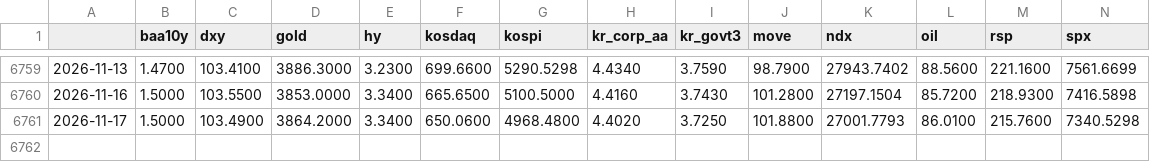
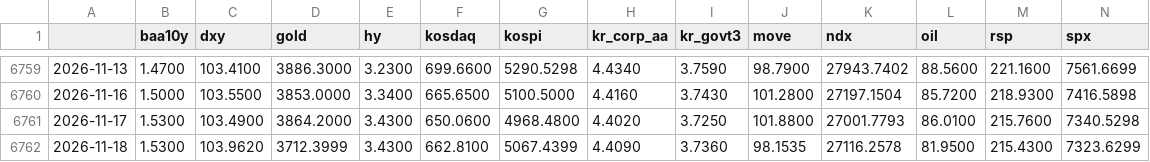
Before and after one commit to sebals38/InvestmentGuide, a CSV file: data/market.csv, drawn as a sheet; only a part is shown, gaps mark what is left out; rows hold the shown columns only; the diff names each change by its address in the sheet, - before the commit and + after, or states it on an @@ line.

```diff
--- a/data/market.csv
+++ b/data/market.csv
-B6761 (baa10y): 1.5000
+B6761 (baa10y): 1.5300
-E6761 (hy): 3.3400
+E6761 (hy): 3.4300
+row 6762: 2026-11-18 | 1.5300 | 103.9620 | 3712.3999 | 3.4300 | 662.8100 | 5067.4399 | 4.4090 | 3.7360 | 98.1535 | 27116.2578 | 81.9500 | 215.4300 | 7323.6299
```
Also changed, not shown: data/kr_adr.csv, data/stocks.csv, 2 other files.
